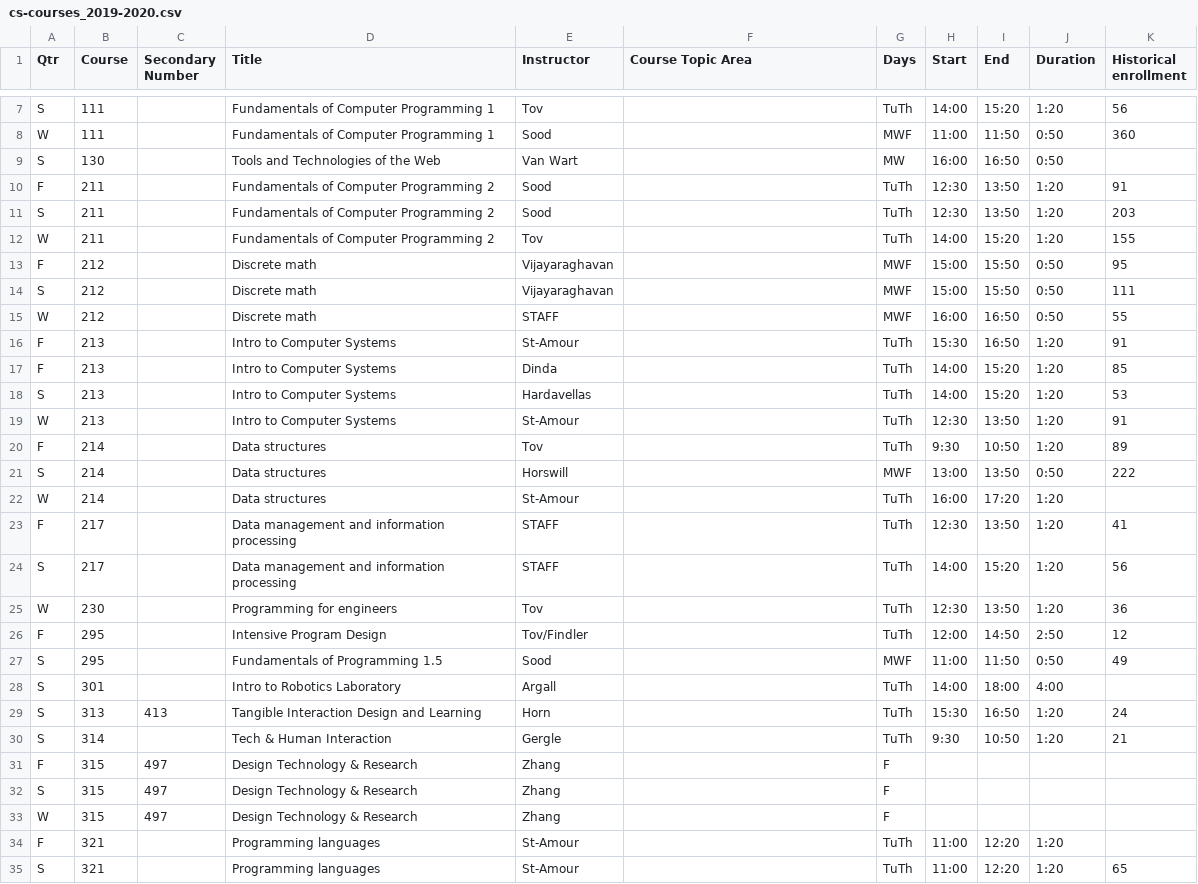
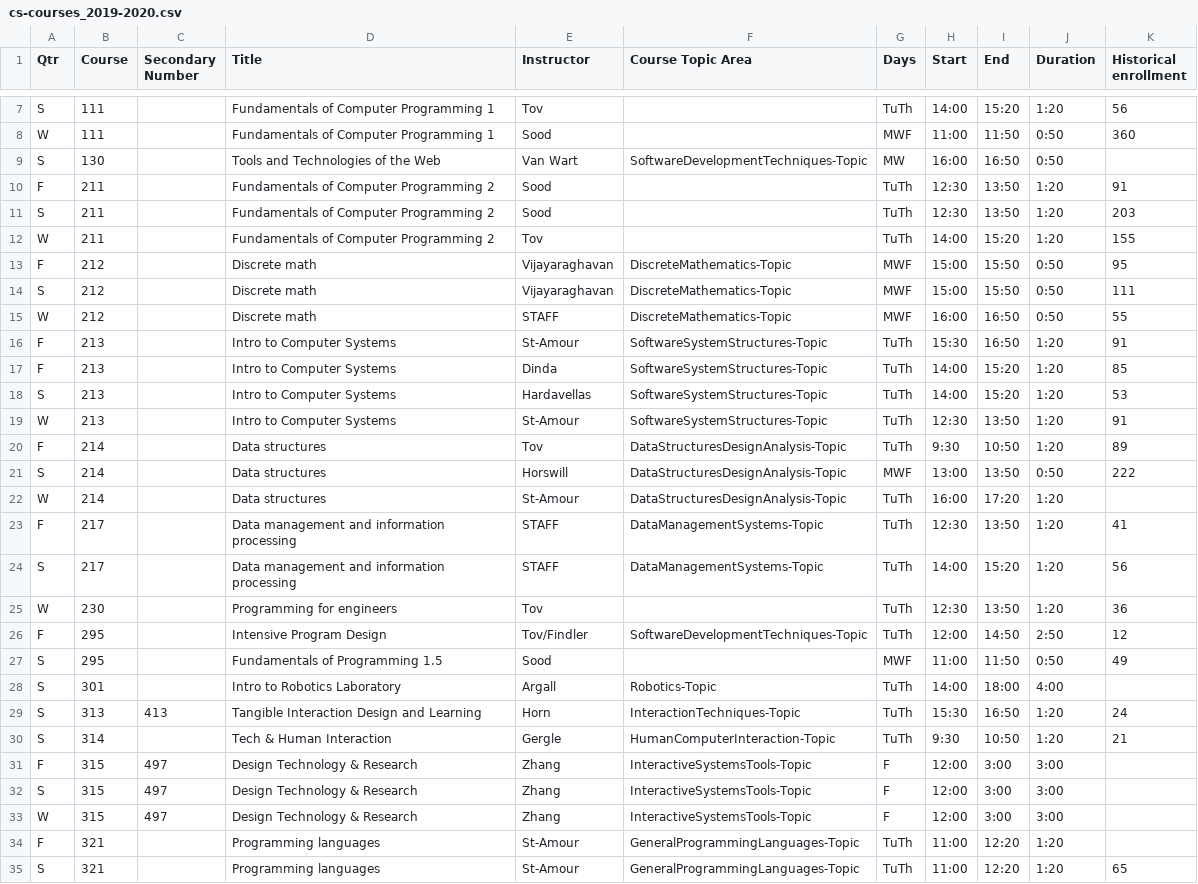
Before and after one commit to TeeOhh/CI_TeachingKiosk, a CSV file: data/cs-courses_2019-2020.csv, drawn as a sheet; only a part is shown, gaps mark what is left out; the diff covers the shown part only.

Commit message:
adding krf generation for courses

```diff
--- a/data/cs-courses_2019-2020.csv
+++ b/data/cs-courses_2019-2020.csv
@@ -8,3 +8,3 @@ S,111,,Fundamentals of Computer Programming 1,Tov,,TuTh,14:00,15:20,1:20,56
 W,111,,Fundamentals of Computer Programming 1,Sood,,MWF,11:00,11:50,0:50,360
-S,130,,Tools and Technologies of the Web,Van Wart,,MW,16:00,16:50,0:50,
+S,130,,Tools and Technologies of the Web,Van Wart,SoftwareDevelopmentTechniques-Topic,MW,16:00,16:50,0:50,
 F,211,,Fundamentals of Computer Programming 2,Sood,,TuTh,12:30,13:50,1:20,91
@@ -12,24 +12,24 @@ S,211,,Fundamentals of Computer Programming 2,Sood,,TuTh,12:30,13:50,1:20,203
 W,211,,Fundamentals of Computer Programming 2,Tov,,TuTh,14:00,15:20,1:20,155
-F,212,,Discrete math,Vijayaraghavan,,MWF,15:00,15:50,0:50,95
-S,212,,Discrete math,Vijayaraghavan,,MWF,15:00,15:50,0:50,111
-W,212,,Discrete math,STAFF,,MWF,16:00,16:50,0:50,55
-F,213,,Intro to Computer Systems,St-Amour,,TuTh,15:30,16:50,1:20,91
-F,213,,Intro to Computer Systems,Dinda,,TuTh,14:00,15:20,1:20,85
-S,213,,Intro to Computer Systems,Hardavellas,,TuTh,14:00,15:20,1:20,53
-W,213,,Intro to Computer Systems,St-Amour,,TuTh,12:30,13:50,1:20,91
-F,214,,Data structures,Tov,,TuTh,9:30,10:50,1:20,89
-S,214,,Data structures,Horswill,,MWF,13:00,13:50,0:50,222
-W,214,,Data structures,St-Amour,,TuTh,16:00,17:20,1:20,
-F,217,,Data management and information processing,STAFF,,TuTh,12:30,13:50,1:20,41
-S,217,,Data management and information processing,STAFF,,TuTh,14:00,15:20,1:20,56
+F,212,,Discrete math,Vijayaraghavan,DiscreteMathematics-Topic,MWF,15:00,15:50,0:50,95
+S,212,,Discrete math,Vijayaraghavan,DiscreteMathematics-Topic,MWF,15:00,15:50,0:50,111
+W,212,,Discrete math,STAFF,DiscreteMathematics-Topic,MWF,16:00,16:50,0:50,55
+F,213,,Intro to Computer Systems,St-Amour,SoftwareSystemStructures-Topic,TuTh,15:30,16:50,1:20,91
+F,213,,Intro to Computer Systems,Dinda,SoftwareSystemStructures-Topic,TuTh,14:00,15:20,1:20,85
+S,213,,Intro to Computer Systems,Hardavellas,SoftwareSystemStructures-Topic,TuTh,14:00,15:20,1:20,53
+W,213,,Intro to Computer Systems,St-Amour,SoftwareSystemStructures-Topic,TuTh,12:30,13:50,1:20,91
+F,214,,Data structures,Tov,DataStructuresDesignAnalysis-Topic,TuTh,9:30,10:50,1:20,89
+S,214,,Data structures,Horswill,DataStructuresDesignAnalysis-Topic,MWF,13:00,13:50,0:50,222
+W,214,,Data structures,St-Amour,DataStructuresDesignAnalysis-Topic,TuTh,16:00,17:20,1:20,
+F,217,,Data management and information processing,STAFF,DataManagementSystems-Topic,TuTh,12:30,13:50,1:20,41
+S,217,,Data management and information processing,STAFF,DataManagementSystems-Topic,TuTh,14:00,15:20,1:20,56
 W,230,,Programming for engineers,Tov,,TuTh,12:30,13:50,1:20,36
-F,295,,Intensive Program Design,Tov/Findler,,TuTh,12:00,14:50,2:50,12
+F,295,,Intensive Program Design,Tov/Findler,SoftwareDevelopmentTechniques-Topic,TuTh,12:00,14:50,2:50,12
 S,295,,Fundamentals of Programming 1.5,Sood,,MWF,11:00,11:50,0:50,49
-S,301,,Intro to Robotics Laboratory,Argall,,TuTh,14:00,18:00,4:00,
-S,313,413,Tangible Interaction Design and Learning,Horn,,TuTh,15:30,16:50,1:20,24
-S,314,,Tech & Human Interaction,Gergle,,TuTh,9:30,10:50,1:20,21
-F,315,497,Design Technology & Research,Zhang,,F,,,,
-S,315,497,Design Technology & Research,Zhang,,F,,,,
-W,315,497,Design Technology & Research,Zhang,,F,,,,
-F,321,,Programming languages,St-Amour,,TuTh,11:00,12:20,1:20,
-S,321,,Programming languages,St-Amour,,TuTh,11:00,12:20,1:20,65
+S,301,,Intro to Robotics Laboratory,Argall,Robotics-Topic,TuTh,14:00,18:00,4:00,
+S,313,413,Tangible Interaction Design and Learning,Horn,InteractionTechniques-Topic,TuTh,15:30,16:50,1:20,24
+S,314,,Tech & Human Interaction,Gergle,HumanComputerInteraction-Topic,TuTh,9:30,10:50,1:20,21
+F,315,497,Design Technology & Research,Zhang,InteractiveSystemsTools-Topic,F,12:00,3:00,3:00,
+S,315,497,Design Technology & Research,Zhang,InteractiveSystemsTools-Topic,F,12:00,3:00,3:00,
+W,315,497,Design Technology & Research,Zhang,InteractiveSystemsTools-Topic,F,12:00,3:00,3:00,
+F,321,,Programming languages,St-Amour,GeneralProgrammingLanguages-Topic,TuTh,11:00,12:20,1:20,
+S,321,,Programming languages,St-Amour,GeneralProgrammingLanguages-Topic,TuTh,11:00,12:20,1:20,65
```
Also changed, not shown: 68 edited cells elsewhere in this file, 6 other files.
